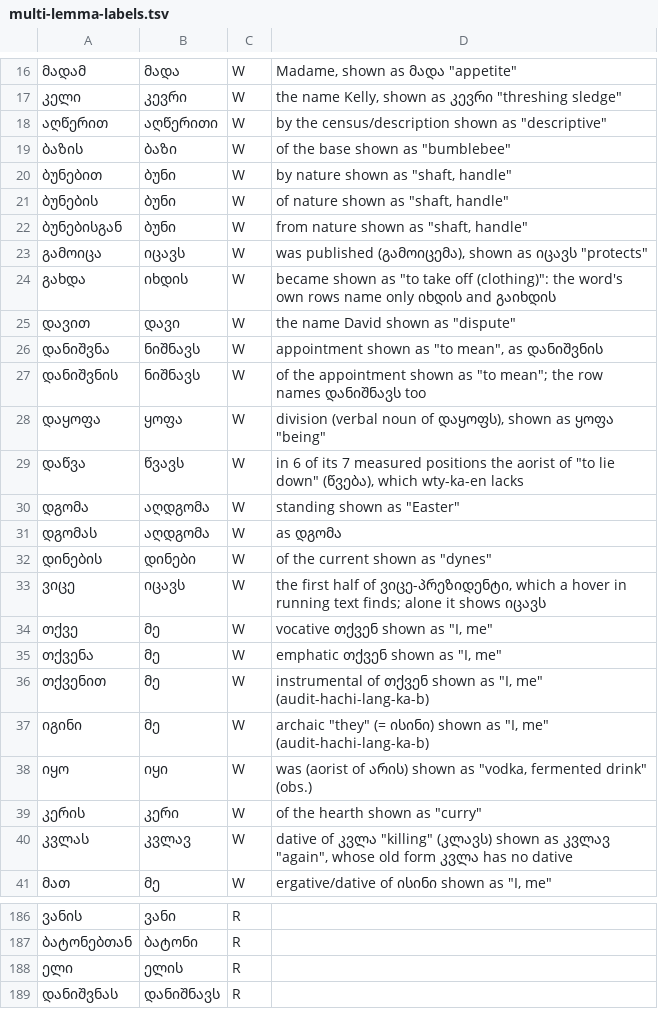
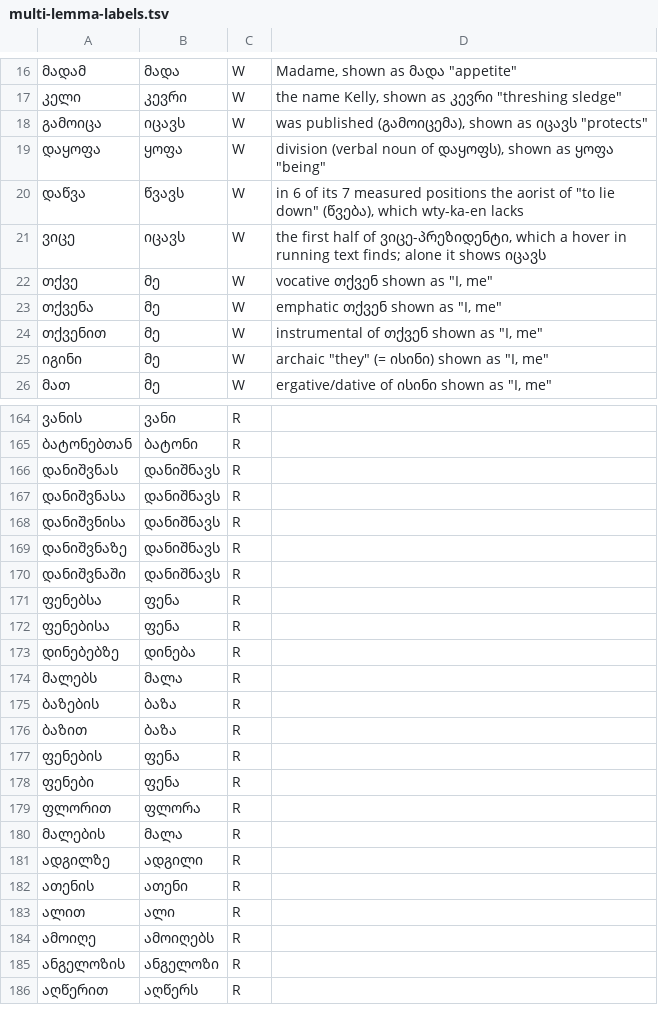
Before and after one commit to bee-san/hoshidicts, a TSV file: languages/ka/sources/multi-lemma-labels.tsv, drawn as a sheet; only a part is shown, gaps mark what is left out; the shorter side is filled out with more unchanged rows; the diff covers the shown part only.

Commit message:
Georgian (ka): fixes from audit-hachi-lang-ka-e
Whole-word rules for the endings a hover after a hyphen reads alone and
that found nothing (ში, ით, დან, იან → -ში, -ით, -დან, -იანი, as the
audit tested) and for the perfect of მუშაობს (უმუშავია, not ამუშავებს).
A settings row pins formOfIgnore for perfective nouns from verbs.

The judge counts case endings written after a hyphen and the ordinal
prefix მე- apart (in a text set from the previous hover, in the frequency
list from wiki-text.py hyphen counts of the dump). Labels: დაწვა → წევს
and ელი → ელის are A (literary texts against Wikipedia), ხევა → ხევი
is W, the new suffix readings R; 25 labels no lookup uses are gone.

```diff
--- a/languages/ka/sources/multi-lemma-labels.tsv
+++ b/languages/ka/sources/multi-lemma-labels.tsv
@@ -17,17 +17,5 @@
 კელი	კევრი	W	the name Kelly, shown as კევრი "threshing sledge"
-აღწერით	აღწერითი	W	"by the census/description" shown as "descriptive"
-ბაზის	ბაზი	W	"of the base" shown as "bumblebee"
-ბუნებით	ბუნი	W	"by nature" shown as "shaft, handle"
-ბუნების	ბუნი	W	"of nature" shown as "shaft, handle"
-ბუნებისგან	ბუნი	W	"from nature" shown as "shaft, handle"
 გამოიცა	იცავს	W	"was published" (გამოიცემა), shown as იცავს "protects"
-გახდა	იხდის	W	"became" shown as "to take off (clothing)": the word's own rows name only იხდის and გაიხდის
-დავით	დავი	W	the name David shown as "dispute"
-დანიშვნა	ნიშნავს	W	"appointment" shown as "to mean", as დანიშვნის
-დანიშვნის	ნიშნავს	W	"of the appointment" shown as "to mean"; the row names დანიშნავს too
 დაყოფა	ყოფა	W	"division" (verbal noun of დაყოფს), shown as ყოფა "being"
 დაწვა	წვავს	W	in 6 of its 7 measured positions the aorist of "to lie down" (წვება), which wty-ka-en lacks
-დგომა	აღდგომა	W	"standing" shown as "Easter"
-დგომას	აღდგომა	W	as დგომა
-დინების	დინები	W	"of the current" shown as "dynes"
 ვიცე	იცავს	W	the first half of ვიცე-პრეზიდენტი, which a hover in running text finds; alone it shows იცავს
@@ -35,7 +23,4 @@
 თქვენა	მე	W	emphatic თქვენ shown as "I, me"
-თქვენით	მე	W	instrumental of თქვენ shown as "I, me" (audit-hachi-lang-ka-b)
-იგინი	მე	W	archaic "they" (= ისინი) shown as "I, me" (audit-hachi-lang-ka-b)
-იყო	იყი	W	"was" (aorist of არის) shown as "vodka, fermented drink" (obs.)
-კერის	კერი	W	"of the hearth" shown as "curry"
-კვლას	კვლავ	W	dative of კვლა "killing" (კლავს) shown as კვლავ "again", whose old form კვლა has no dative
+თქვენით	მე	W	instrumental of თქვენ shown as "I, me"
+იგინი	მე	W	archaic "they" (= ისინი) shown as "I, me"
 მათ	მე	W	ergative/dative of ისინი shown as "I, me"
@@ -187,3 +165,2 @@
 ბატონებთან	ბატონი	R
-ელი	ელის	R
 დანიშვნას	დანიშნავს	R
```
Also changed, not shown: 8 added rows, 12 removed rows and 40 edited cells elsewhere in this file, 9 other files.
